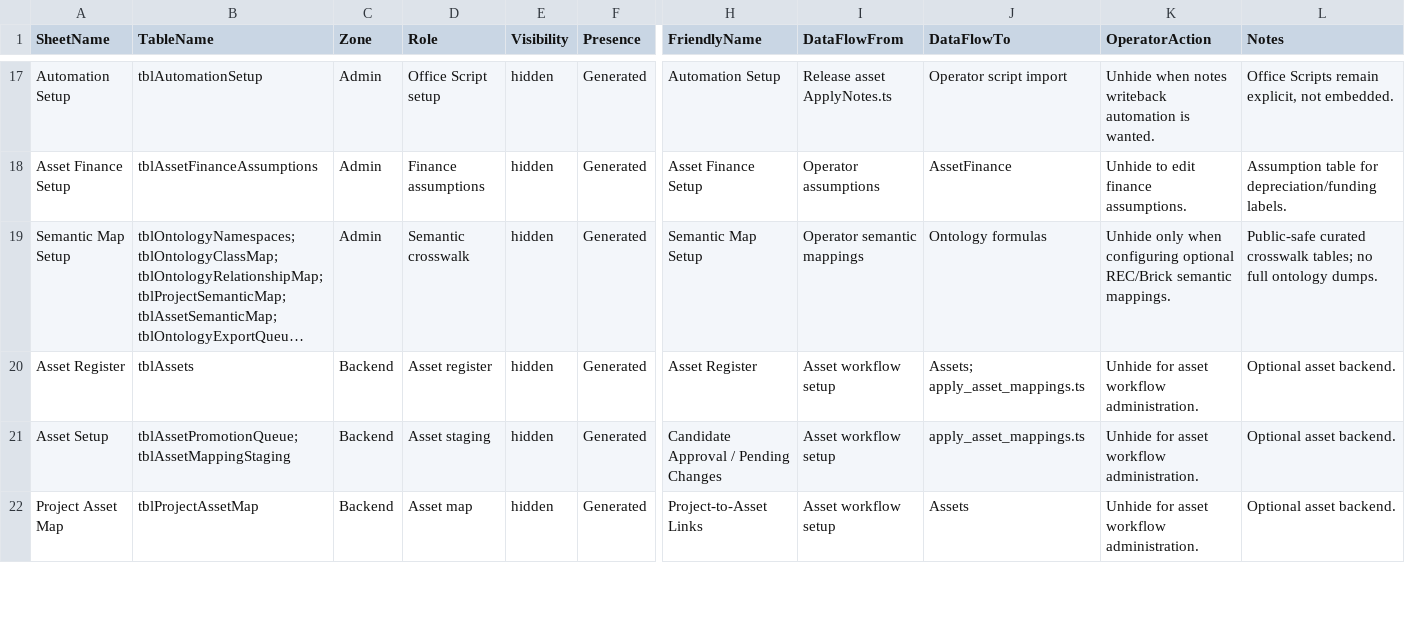
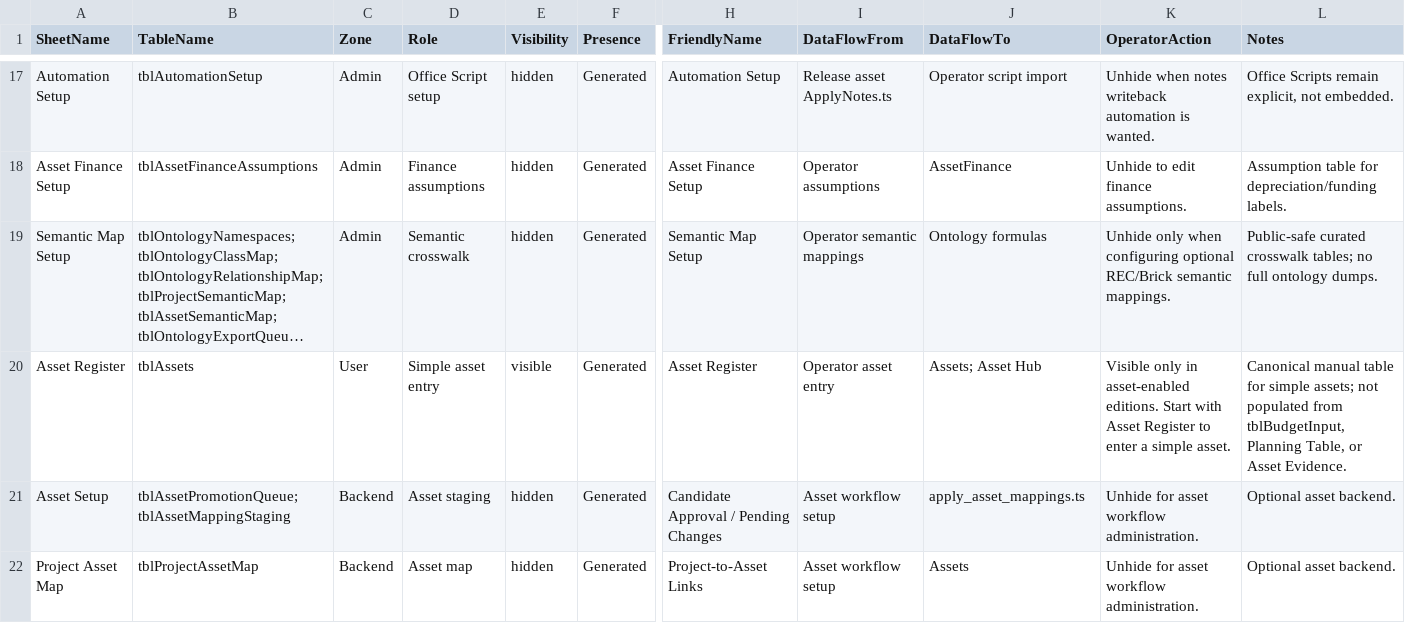
Before and after one commit to jared-bidlow/governed-excel-formula-modules, a TSV file: samples/workbook_manifest.tsv, drawn as a sheet; only a part is shown, gaps mark what is left out; long unchanged cells end in …; the diff names each change by its address in the sheet, - before the commit and + after, or states it on an @@ line.

```diff
--- a/samples/workbook_manifest.tsv
+++ b/samples/workbook_manifest.tsv
-C20 (Zone): Backend
+C20 (Zone): User
-D20 (Role): Asset register
+D20 (Role): Simple asset entry
-E20 (Visibility): hidden
+E20 (Visibility): visible
-I20 (DataFlowFrom): Asset workflow setup
+I20 (DataFlowFrom): Operator asset entry
-J20 (DataFlowTo): Assets; apply_asset_mappings.ts
+J20 (DataFlowTo): Assets; Asset Hub
-K20 (OperatorAction): Unhide for asset workflow administration.
+K20 (OperatorAction): Visible only in asset-enabled editions. Start with Asset Register to enter a simple asset.
-L20 (Notes): Optional asset backend.
+L20 (Notes): Canonical manual table for simple assets; not populated from tblBudgetInput, Planning Table, or Asset Evidence.
```
Also changed, not shown: 12 other files.
